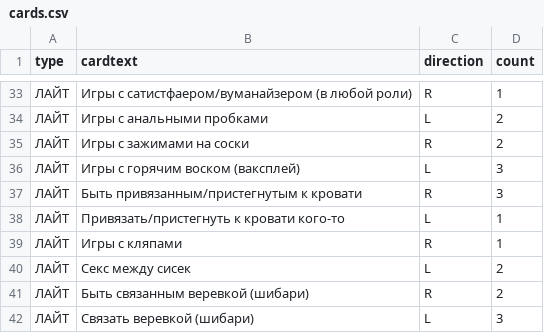
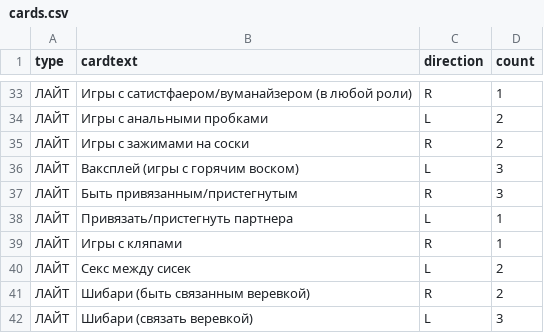
Before and after one commit to leotsarev/fevronia.leotsarev.ru, a CSV file: cards.csv, drawn as a sheet; only a part is shown, gaps mark what is left out; the diff covers the shown part only.

Commit message:
обновление карточек

```diff
--- a/cards.csv
+++ b/cards.csv
@@ -35,8 +35,8 @@ type,cardtext,direction,count
 ЛАЙТ,Игры с зажимами на соски,R,2
-ЛАЙТ,Игры с горячим воском (ваксплей),L,3
-ЛАЙТ,Быть привязанным/пристегнутым к кровати,R,3
-ЛАЙТ,Привязать/пристегнуть к кровати кого-то,L,1
+ЛАЙТ,Ваксплей (игры с горячим воском),L,3
+ЛАЙТ,Быть привязанным/пристегнутым,R,3
+ЛАЙТ,Привязать/пристегнуть партнера,L,1
 ЛАЙТ,Игры с кляпами,R,1
 ЛАЙТ,Секс между сисек,L,2
-ЛАЙТ,Быть связанным веревкой (шибари),R,2
-ЛАЙТ,Связать веревкой (шибари),L,3
+ЛАЙТ,Шибари (быть связанным веревкой),R,2
+ЛАЙТ,Шибари (связать веревкой),L,3
```
Also changed, not shown: 13 edited cells elsewhere in this file.
